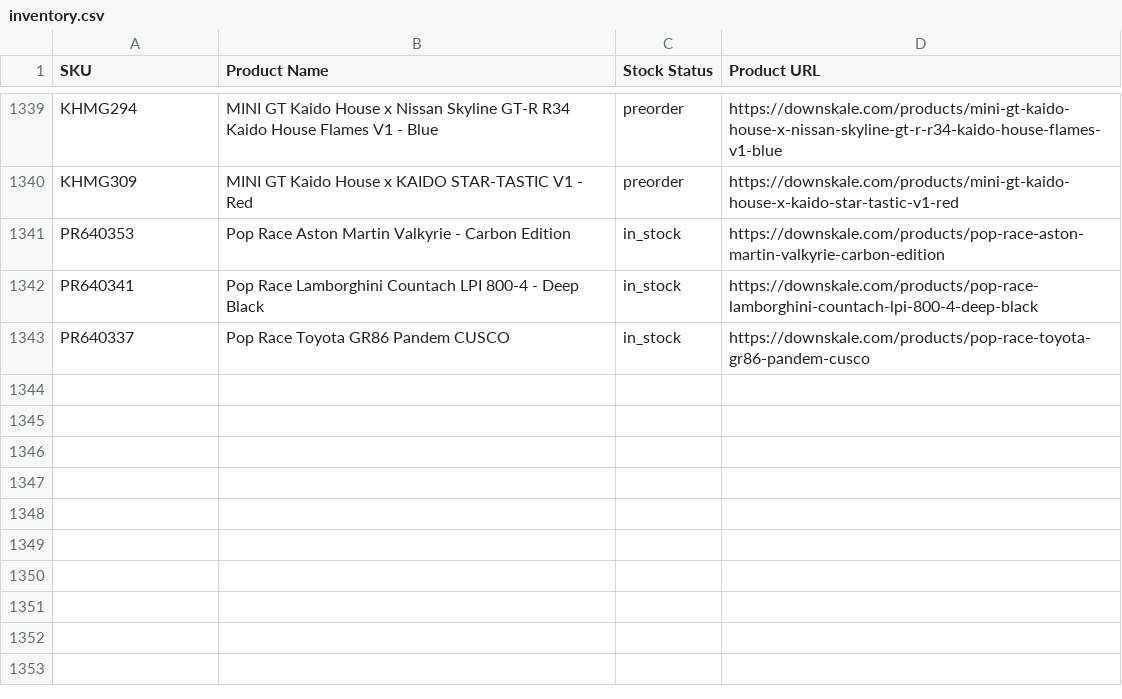
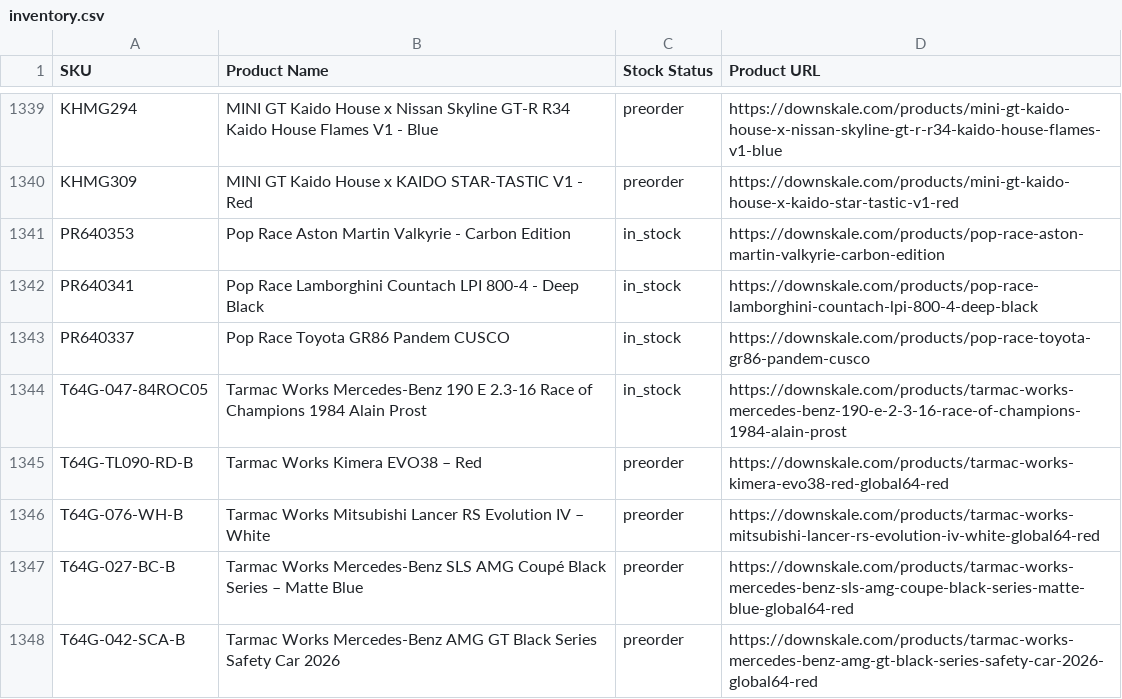
Before and after one commit to chrisboulas/downskale-inventory-feed-data, a CSV file: inventory.csv, drawn as a sheet; only a part is shown, gaps mark what is left out; the diff covers the shown part only.

```diff
--- a/inventory.csv
+++ b/inventory.csv
@@ -1343 +1343,6 @@ PR640341,Pop Race Lamborghini Countach LPI 800-4 - Deep Black,in_stock,https://d
 PR640337,Pop Race Toyota GR86 Pandem CUSCO,in_stock,https://downskale.com/products/pop-race-toyota-gr86-pandem-cusco
+T64G-047-84ROC05,Tarmac Works Mercedes-Benz 190 E 2.3-16 Race of Champions 1984 Alain Prost,in_stock,https://downskale.com/products/tarmac-works-mercedes-benz-190-e-2-3-16-race-of-champions-1984-alain-prost
+T64G-TL090-RD-B,Tarmac Works Kimera EVO38 – Red,preorder,https://downskale.com/products/tarmac-works-kimera-evo38-red-global64-red
+T64G-076-WH-B,Tarmac Works Mitsubishi Lancer RS Evolution IV – White,preorder,https://downskale.com/products/tarmac-works-mitsubishi-lancer-rs-evolution-iv-white-global64-red
+T64G-027-BC-B,Tarmac Works Mercedes-Benz SLS AMG Coupé Black Series – Matte Blue,preorder,https://downskale.com/products/tarmac-works-mercedes-benz-sls-amg-coupe-black-series-matte-blue-global64-red
+T64G-042-SCA-B,Tarmac Works Mercedes-Benz AMG GT Black Series Safety Car 2026,preorder,https://downskale.com/products/tarmac-works-mercedes-benz-amg-gt-black-series-safety-car-2026-global64-red
```
Also changed, not shown: 4 added rows and 6 edited cells elsewhere in this file.
